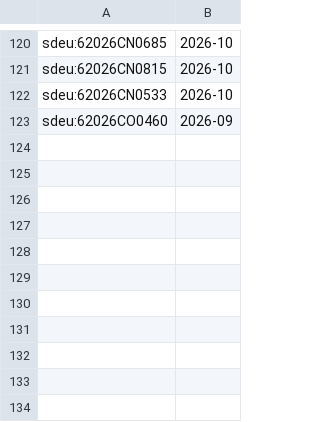
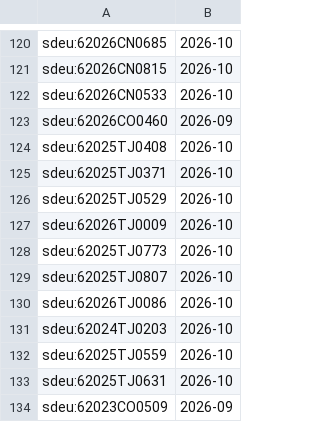
Before and after one commit to davzavada/IP-rss-feed, a TSV file: data/judikatura/sdeu/index.tsv, drawn as a sheet; only a part is shown, gaps mark what is left out.

```diff
--- a/data/judikatura/sdeu/index.tsv
+++ b/data/judikatura/sdeu/index.tsv
@@ -123 +123,12 @@ sdeu:62026CN0533	2026-10
 sdeu:62026CO0460	2026-09
+sdeu:62025TJ0408	2026-10
+sdeu:62025TJ0371	2026-10
+sdeu:62025TJ0529	2026-10
+sdeu:62026TJ0009	2026-10
+sdeu:62025TJ0773	2026-10
+sdeu:62025TJ0807	2026-10
+sdeu:62026TJ0086	2026-10
+sdeu:62024TJ0203	2026-10
+sdeu:62025TJ0559	2026-10
+sdeu:62025TJ0631	2026-10
+sdeu:62023CO0509	2026-09
```
Also changed, not shown: data/judikatura/ns/index.tsv, data/judikatura/nss/index.tsv, 13 other files.
